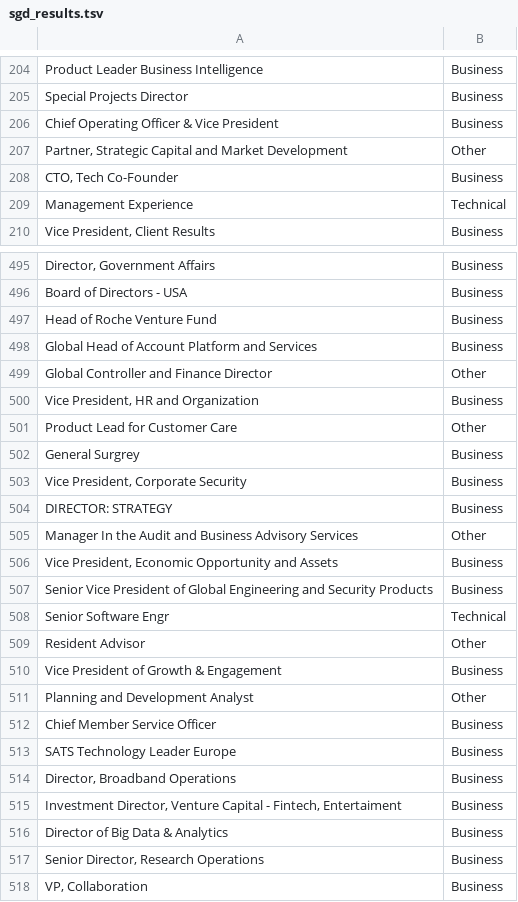
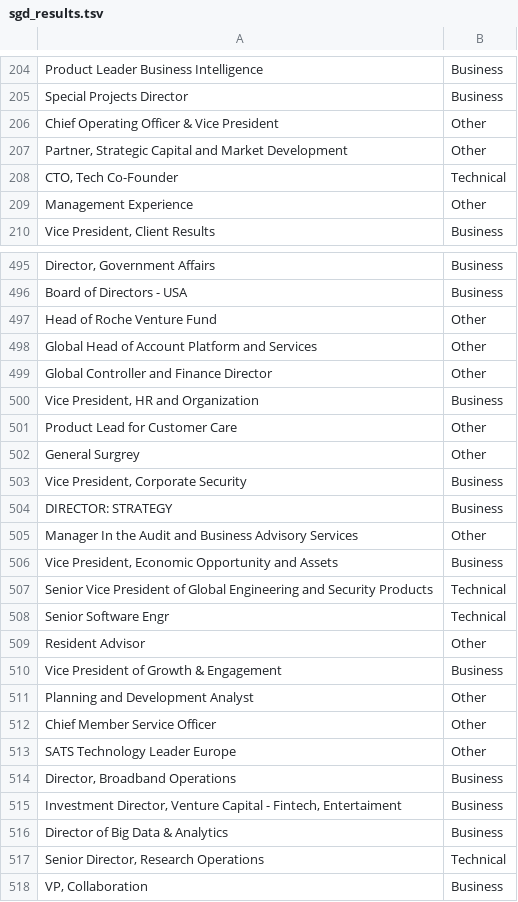
Before and after one commit to brunomichetti/area-experiment, a TSV file: test_data/sgd_results.tsv, drawn as a sheet; only a part is shown, gaps mark what is left out; the diff covers the shown part only.

```diff
--- a/test_data/sgd_results.tsv
+++ b/test_data/sgd_results.tsv
@@ -205,6 +205,6 @@ Product Leader Business Intelligence	Business
 Special Projects Director	Business
-Chief Operating Officer & Vice President	Business
+Chief Operating Officer & Vice President	Other
 Partner, Strategic Capital and Market Development	Other
-CTO, Tech Co-Founder	Business
-Management Experience	Technical
+CTO, Tech Co-Founder	Technical
+Management Experience	Other
 Vice President, Client Results	Business
@@ -496,4 +496,4 @@ Director, Government Affairs	Business
 Board of Directors - USA	Business
-Head of Roche Venture Fund	Business
-Global Head of Account Platform and Services	Business
+Head of Roche Venture Fund	Other
+Global Head of Account Platform and Services	Other
 Global Controller and Finance Director	Other
@@ -501,3 +501,3 @@ Vice President, HR and Organization	Business
 Product Lead for Customer Care	Other
-General Surgrey	Business
+General Surgrey	Other
 Vice President, Corporate Security	Business
@@ -506,3 +506,3 @@ Manager In the Audit and Business Advisory Services	Other
 Vice President, Economic Opportunity and Assets	Business
-Senior Vice President of Global Engineering and Security Products	Business
+Senior Vice President of Global Engineering and Security Products	Technical
 Senior Software Engr	Technical
@@ -511,4 +511,4 @@ Vice President of Growth & Engagement	Business
 Planning and Development Analyst	Other
-Chief Member Service Officer	Business
-SATS Technology Leader Europe	Business
+Chief Member Service Officer	Other
+SATS Technology Leader Europe	Other
 Director, Broadband Operations	Business
@@ -516,3 +516,3 @@ Investment Director, Venture Capital - Fintech, Entertaiment	Business
 Director of Big Data & Analytics	Business
-Senior Director, Research Operations	Business
+Senior Director, Research Operations	Technical
 VP, Collaboration	Business
```
Also changed, not shown: 99 edited cells elsewhere in this file, 5 other files.
